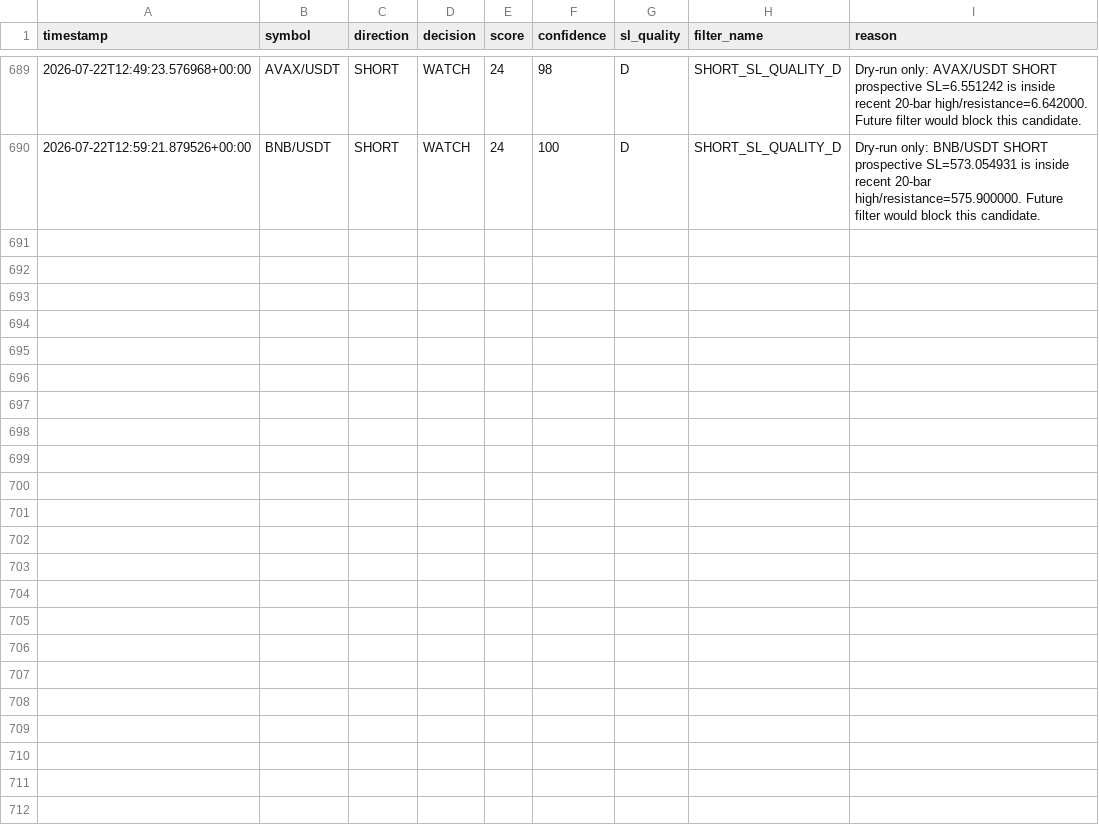
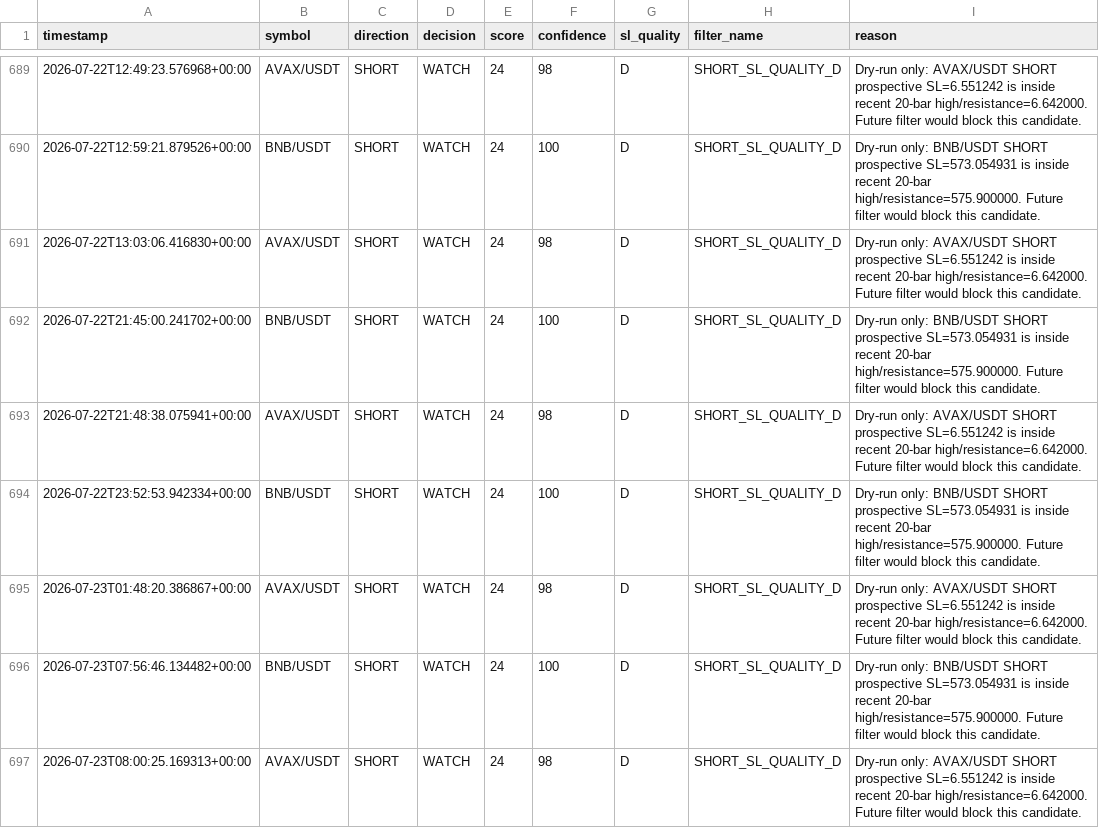
Before and after one commit to jenyademchenko35-web/AITradingAgent, a CSV file: sl_quality_protective_dry_run.csv, drawn as a sheet; only a part is shown, gaps mark what is left out; the diff names each change by its address in the sheet, - before the commit and + after, or states it on an @@ line.

```diff
--- a/sl_quality_protective_dry_run.csv
+++ b/sl_quality_protective_dry_run.csv
+row 691: 2026-07-22T13:03:06.416830+00:00 | AVAX/USDT | SHORT | WATCH | 24 | 98 | D | SHORT_SL_QUALITY_D | Dry-run only: AVAX/USDT SHORT prospective SL=6.551242 is inside recent 20-bar high/resistance=6.642000. Future filter would block this candidate.
+row 692: 2026-07-22T21:45:00.241702+00:00 | BNB/USDT | SHORT | WATCH | 24 | 100 | D | SHORT_SL_QUALITY_D | Dry-run only: BNB/USDT SHORT prospective SL=573.054931 is inside recent 20-bar high/resistance=575.900000. Future filter would block this candidate.
+row 693: 2026-07-22T21:48:38.075941+00:00 | AVAX/USDT | SHORT | WATCH | 24 | 98 | D | SHORT_SL_QUALITY_D | Dry-run only: AVAX/USDT SHORT prospective SL=6.551242 is inside recent 20-bar high/resistance=6.642000. Future filter would block this candidate.
+row 694: 2026-07-22T23:52:53.942334+00:00 | BNB/USDT | SHORT | WATCH | 24 | 100 | D | SHORT_SL_QUALITY_D | Dry-run only: BNB/USDT SHORT prospective SL=573.054931 is inside recent 20-bar high/resistance=575.900000. Future filter would block this candidate.
+row 695: 2026-07-23T01:48:20.386867+00:00 | AVAX/USDT | SHORT | WATCH | 24 | 98 | D | SHORT_SL_QUALITY_D | Dry-run only: AVAX/USDT SHORT prospective SL=6.551242 is inside recent 20-bar high/resistance=6.642000. Future filter would block this candidate.
+row 696: 2026-07-23T07:56:46.134482+00:00 | BNB/USDT | SHORT | WATCH | 24 | 100 | D | SHORT_SL_QUALITY_D | Dry-run only: BNB/USDT SHORT prospective SL=573.054931 is inside recent 20-bar high/resistance=575.900000. Future filter would block this candidate.
+row 697: 2026-07-23T08:00:25.169313+00:00 | AVAX/USDT | SHORT | WATCH | 24 | 98 | D | SHORT_SL_QUALITY_D | Dry-run only: AVAX/USDT SHORT prospective SL=6.551242 is inside recent 20-bar high/resistance=6.642000. Future filter would block this candidate.
```
Also changed, not shown: confidence_sl_quality_d_dry_run.csv, setup_history_v3.csv, 15 other files.
